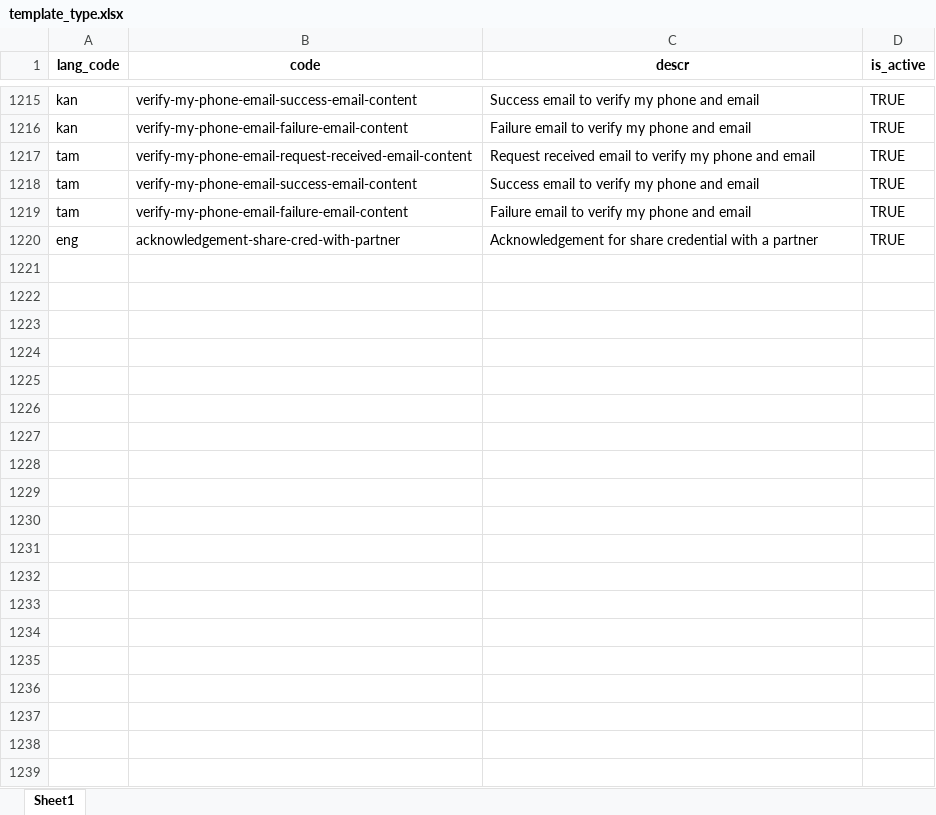
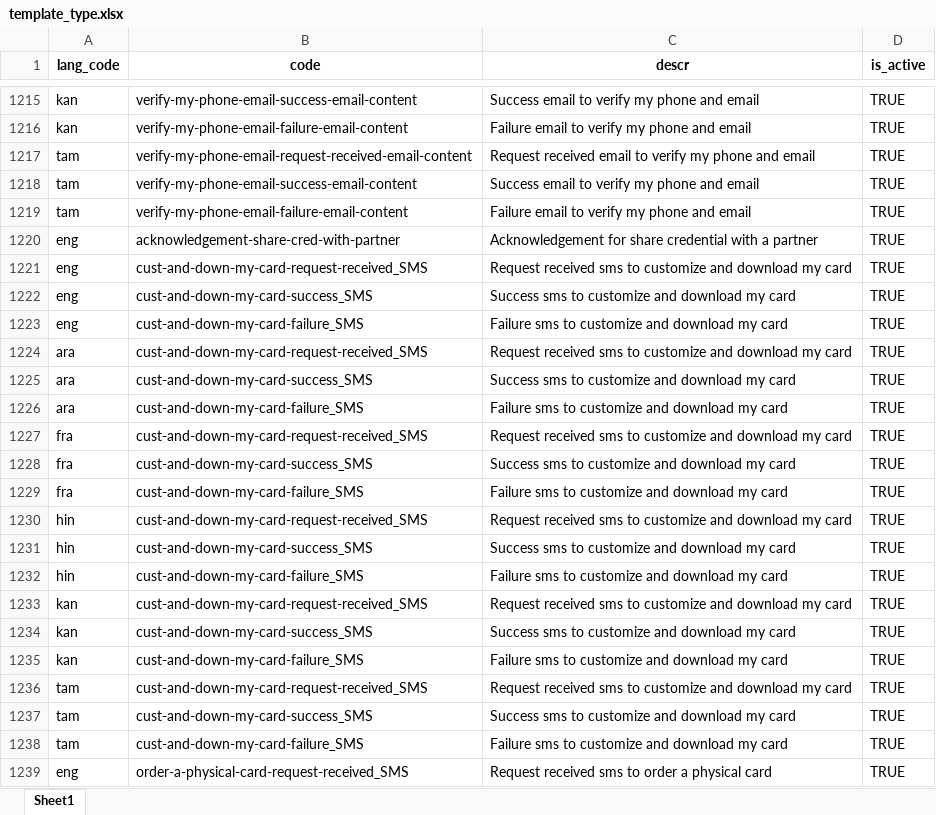
Before and after one commit to tf-nira/mosip-data_bkp, an Excel workbook: mosip_master/xlsx/template_type.xlsx, sheet Sheet1, drawn as a sheet; only a part is shown, gaps mark what is left out; values as stored, in another font and other column widths than the file's, no borders; the diff covers the shown part only; the diff names each change by its address in the sheet, - before the commit and + after, or states it on an @@ line.

```diff
--- a/mosip_master/xlsx/template_type.xlsx (sheet Sheet1)
+++ b/mosip_master/xlsx/template_type.xlsx (sheet Sheet1)
+row 1221: eng | cust-and-down-my-card-request-received_SMS | Request received sms to customize and download my card | TRUE
+row 1222: eng | cust-and-down-my-card-success_SMS | Success sms to customize and download my card | TRUE
+row 1223: eng | cust-and-down-my-card-failure_SMS | Failure sms to customize and download my card | TRUE
+row 1224: ara | cust-and-down-my-card-request-received_SMS | Request received sms to customize and download my card | TRUE
+row 1225: ara | cust-and-down-my-card-success_SMS | Success sms to customize and download my card | TRUE
+row 1226: ara | cust-and-down-my-card-failure_SMS | Failure sms to customize and download my card | TRUE
+row 1227: fra | cust-and-down-my-card-request-received_SMS | Request received sms to customize and download my card | TRUE
+row 1228: fra | cust-and-down-my-card-success_SMS | Success sms to customize and download my card | TRUE
+row 1229: fra | cust-and-down-my-card-failure_SMS | Failure sms to customize and download my card | TRUE
+row 1230: hin | cust-and-down-my-card-request-received_SMS | Request received sms to customize and download my card | TRUE
+row 1231: hin | cust-and-down-my-card-success_SMS | Success sms to customize and download my card | TRUE
+row 1232: hin | cust-and-down-my-card-failure_SMS | Failure sms to customize and download my card | TRUE
+row 1233: kan | cust-and-down-my-card-request-received_SMS | Request received sms to customize and download my card | TRUE
+row 1234: kan | cust-and-down-my-card-success_SMS | Success sms to customize and download my card | TRUE
+row 1235: kan | cust-and-down-my-card-failure_SMS | Failure sms to customize and download my card | TRUE
+row 1236: tam | cust-and-down-my-card-request-received_SMS | Request received sms to customize and download my card | TRUE
+row 1237: tam | cust-and-down-my-card-success_SMS | Success sms to customize and download my card | TRUE
+row 1238: tam | cust-and-down-my-card-failure_SMS | Failure sms to customize and download my card | TRUE
+row 1239: eng | order-a-physical-card-request-received_SMS | Request received sms to order a physical card | TRUE
```
Also changed, not shown: 125 added rows elsewhere in this sheet, mosip_master/xlsx/template.xlsx.
